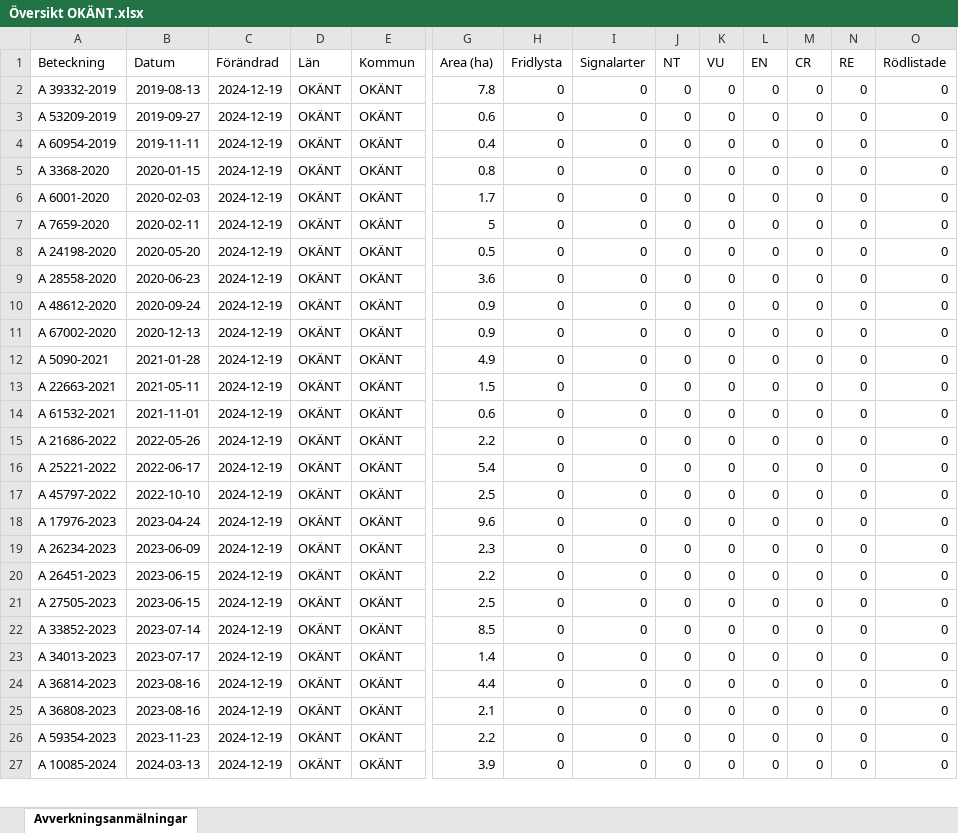
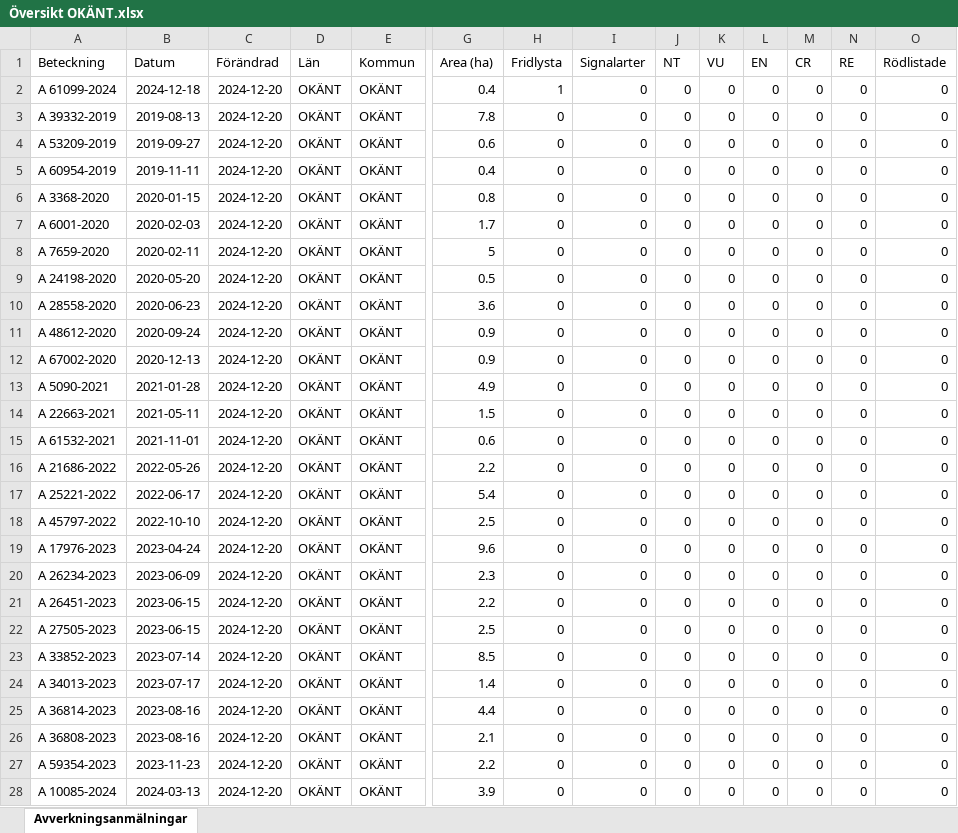
Before and after one commit to klasma/Logging_0000, an Excel workbook: Översikt OKÄNT.xlsx, sheet Avverkningsanmälningar, drawn as a sheet; only a part is shown, gaps mark what is left out; values as stored, in another font and other column widths than the file's, no borders; addresses are those after the commit; rows hold the shown columns only; the diff covers the shown part only; the diff names each change by its address in the sheet, - before the commit and + after, or states it on an @@ line.

```diff
--- a/Översikt OKÄNT.xlsx (sheet Avverkningsanmälningar)
+++ b/Översikt OKÄNT.xlsx (sheet Avverkningsanmälningar)
+row 2: A 61099-2024 | 2024-12-18 | 2024-12-20 | OKÄNT | OKÄNT | 0.4 | 1 | 0 | 0 | 0 | 0 | 0 | 0 | 0
-C3:C28 (Förändrad): 2024-12-19
+C3:C28 (Förändrad): 2024-12-20
```
Also changed, not shown: 2 added rows and 7 edited cells elsewhere in this sheet, 7 other files.
